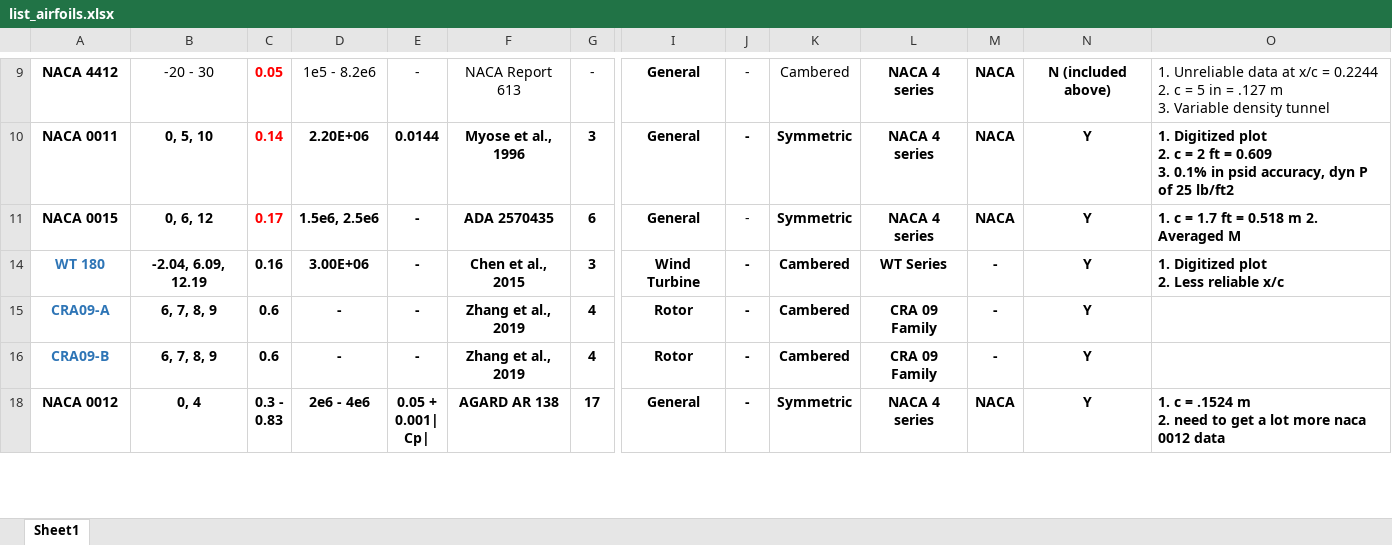
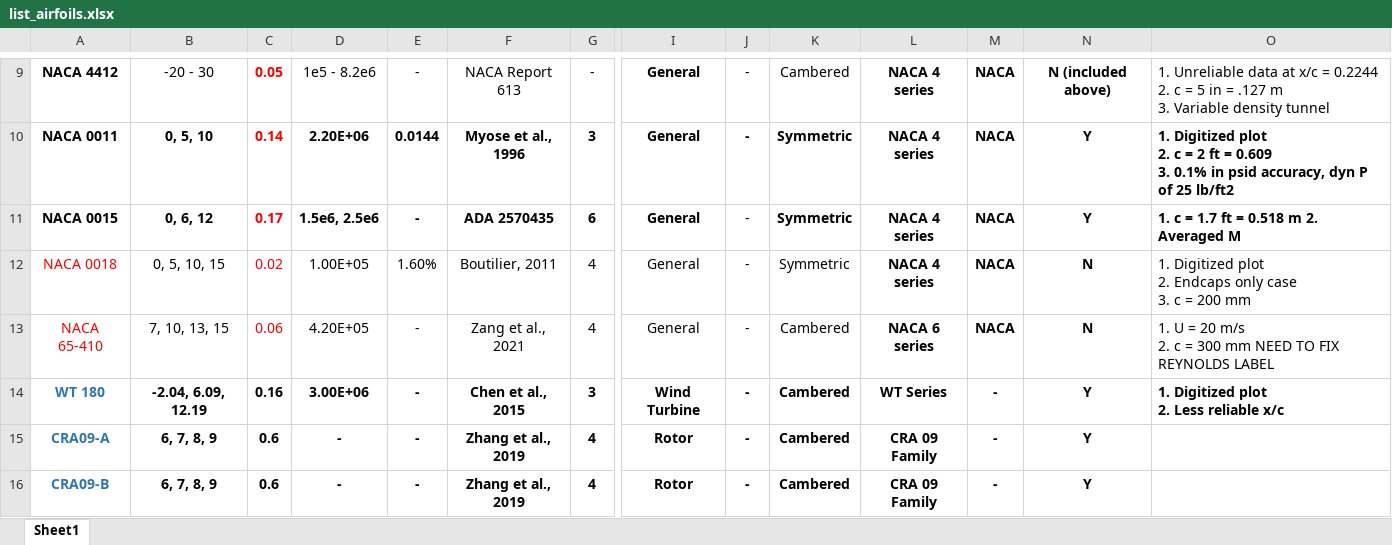
Before and after one commit to hwlee924/Large-Airfoil-Model, an Excel workbook: Airfoil Database/list_airfoils.xlsx, sheet Sheet1, drawn as a sheet; only a part is shown, gaps mark what is left out; the shorter side is filled out with more unchanged rows; values as stored, in another font and other column widths than the file's, no borders; table styles not drawn; rows hold the shown columns only; ↵ is a line break in a cell; the diff covers the shown part only; the diff names each change by its address in the sheet, - before the commit and + after, or states it on an @@ line.

```diff
--- a/Airfoil Database/list_airfoils.xlsx (sheet Sheet1)
+++ b/Airfoil Database/list_airfoils.xlsx (sheet Sheet1)
@@ row 12 unhidden: NACA 0018 | 0, 5, 10, 15 | 0.02 | 1.00E+05 | 1.60% | Boutilier, 2011 | 4 | General | - | Symmetric | NACA 4 series | NACA | N | 1. Digitized plot ↵ 2. Endcaps only case ↵ 3. c = 200 mm @@
@@ row 13 unhidden: NACA 65-410 | 7, 10, 13, 15 | 0.06 | 4.20E+05 | - | Zang et al., 2021 | 4 | General | - | Cambered | NACA 6 series | NACA | N | 1. U = 20 m/s ↵ 2. c = 300 mm NEED TO FIX REYNOLDS LABEL @@
```
Also changed, not shown: 1 added row, 2 hidden or unhidden rows and 1 edited cell elsewhere in this sheet, 1 other file.
